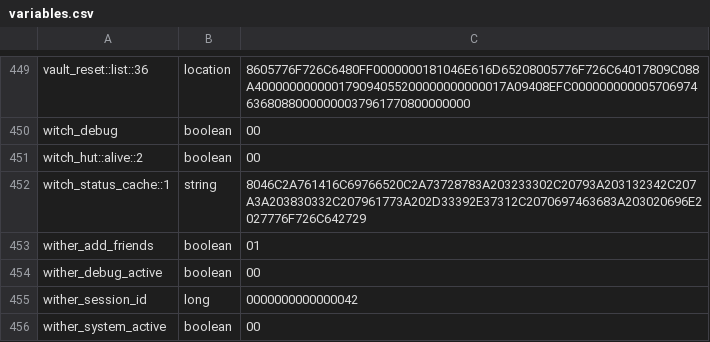
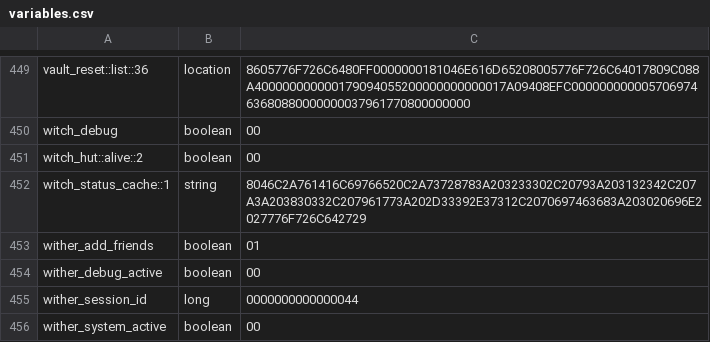
Before and after one commit to itaisinger/TwinVeils, a CSV file: servers/world server/plugins/Skript/variables.csv, drawn as a sheet; only a part is shown, gaps mark what is left out.

```diff
--- a/servers/world server/plugins/Skript/variables.csv
+++ b/servers/world server/plugins/Skript/variables.csv
@@ -454,3 +454,3 @@ wither_add_friends, boolean, 01
 wither_debug_active, boolean, 00
-wither_session_id, long, 0000000000000042
+wither_session_id, long, 0000000000000044
 wither_system_active, boolean, 00
```
Also changed, not shown: 37 other files.
